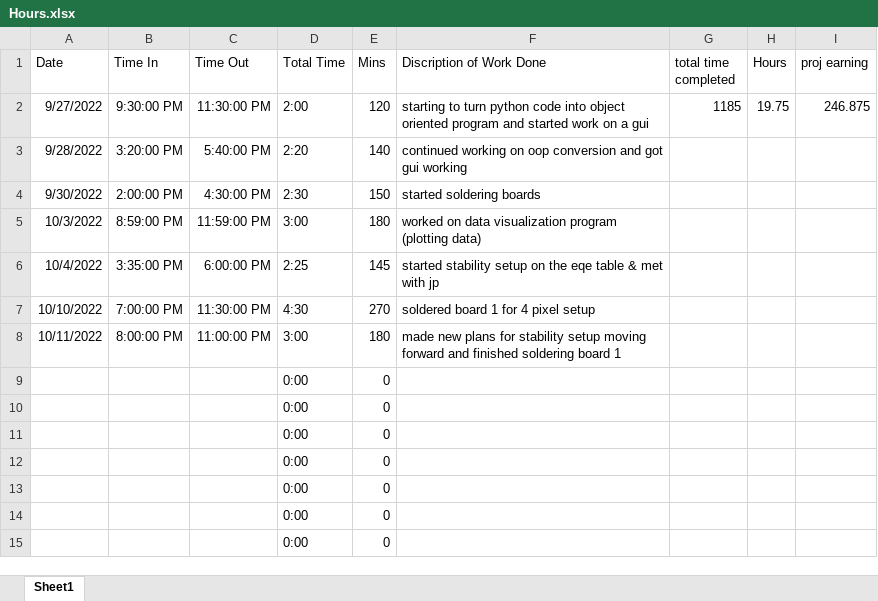
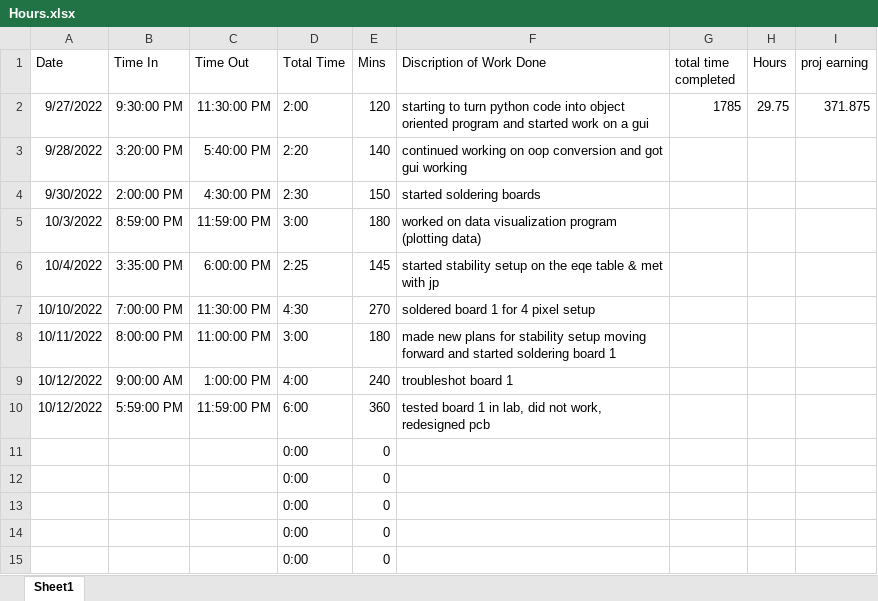
Before and after one commit to AndChen153/Stability-Setup, an Excel workbook: Hours.xlsx, sheet Sheet1, drawn as a sheet; only a part is shown; values as stored, in another font and other column widths than the file's, no borders; removed rows and columns are numbered as before the commit, all else as after; the diff names each change by its address in the sheet, - before the commit and + after, or states it on an @@ line.

```diff
--- a/Hours.xlsx (sheet Sheet1)
+++ b/Hours.xlsx (sheet Sheet1)
-G2 (total time completed): 1185
+G2 (total time completed): 1785
-H2 (Hours): 19.75
+H2 (Hours): 29.75
-I2 (proj earning): 246.875
+I2 (proj earning): 371.875
-F8 (Discription of Work Done): …forward and finished soldering board…
+F8 (Discription of Work Done): …forward and started soldering board…
-row 9:  |  |  | 0:00 | 0
-row 10:  |  |  | 0:00 | 0
+row 9: 10/12/2022 | 9:00:00 AM | 1:00:00 PM | 4:00 | 240 | troubleshot board 1
+row 10: 10/12/2022 | 5:59:00 PM | 11:59:00 PM | 6:00 | 360 | tested board 1 in lab, did not work, redesigned pcb
```
Also changed, not shown: 10 other files.
